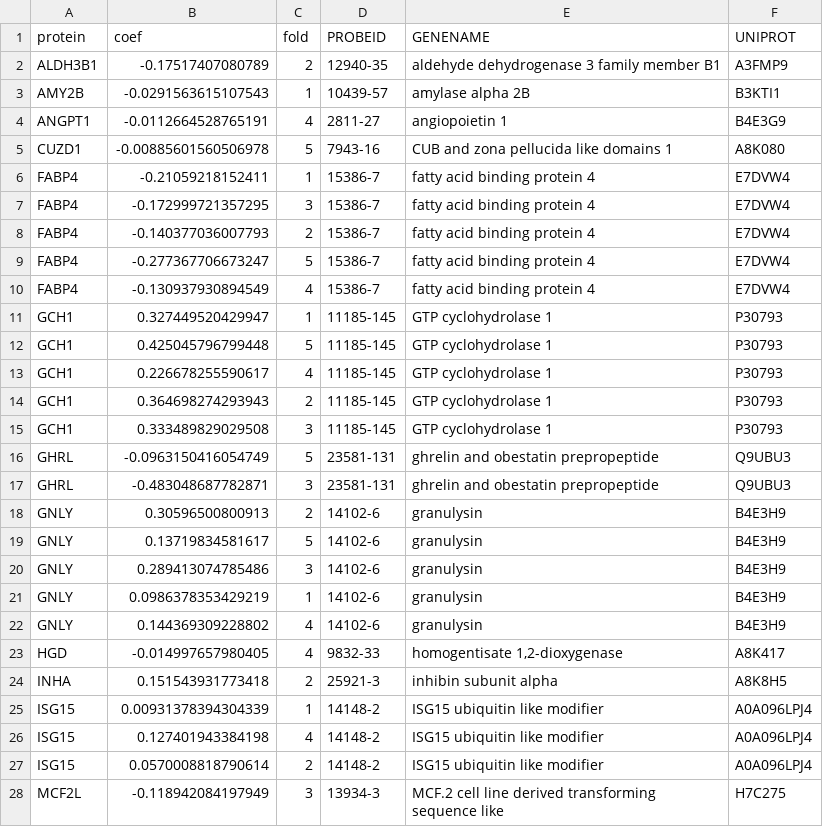
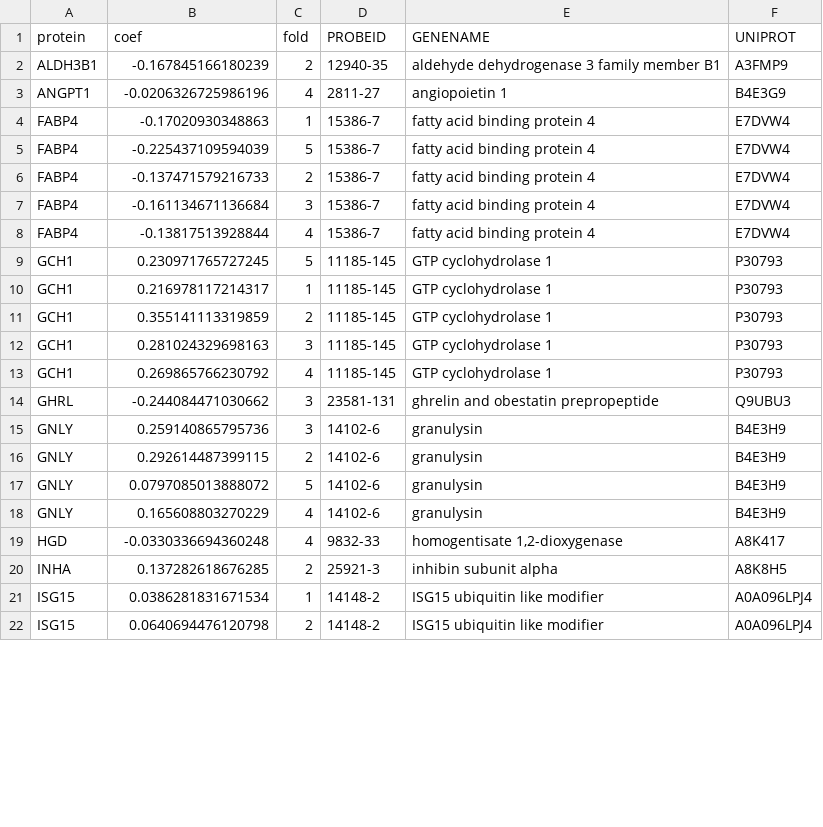
Before and after one commit to PeterSax929/LRTI-classifier-Proteomics, a CSV file: BREATH2.Prot/results/lasso_fold_coefs.csv, drawn as a sheet; only a part is shown; the diff covers the shown part only.

```diff
--- a/BREATH2.Prot/results/lasso_fold_coefs.csv
+++ b/BREATH2.Prot/results/lasso_fold_coefs.csv
@@ -1,28 +1,22 @@
 "protein","coef","fold","PROBEID","GENENAME","UNIPROT"
-"ALDH3B1",-0.17517407080789,2,"12940-35","aldehyde dehydrogenase 3 family member B1","A3FMP9"
-"AMY2B",-0.0291563615107543,1,"10439-57","amylase alpha 2B","B3KTI1"
-"ANGPT1",-0.0112664528765191,4,"2811-27","angiopoietin 1","B4E3G9"
-"CUZD1",-0.00885601560506978,5,"7943-16","CUB and zona pellucida like domains 1","A8K080"
-"FABP4",-0.21059218152411,1,"15386-7","fatty acid binding protein 4","E7DVW4"
-"FABP4",-0.172999721357295,3,"15386-7","fatty acid binding protein 4","E7DVW4"
-"FABP4",-0.140377036007793,2,"15386-7","fatty acid binding protein 4","E7DVW4"
-"FABP4",-0.277367706673247,5,"15386-7","fatty acid binding protein 4","E7DVW4"
-"FABP4",-0.130937930894549,4,"15386-7","fatty acid binding protein 4","E7DVW4"
-"GCH1",0.327449520429947,1,"11185-145","GTP cyclohydrolase 1","P30793"
-"GCH1",0.425045796799448,5,"11185-145","GTP cyclohydrolase 1","P30793"
-"GCH1",0.226678255590617,4,"11185-145","GTP cyclohydrolase 1","P30793"
-"GCH1",0.364698274293943,2,"11185-145","GTP cyclohydrolase 1","P30793"
-"GCH1",0.333489829029508,3,"11185-145","GTP cyclohydrolase 1","P30793"
-"GHRL",-0.0963150416054749,5,"23581-131","ghrelin and obestatin prepropeptide","Q9UBU3"
-"GHRL",-0.483048687782871,3,"23581-131","ghrelin and obestatin prepropeptide","Q9UBU3"
-"GNLY",0.30596500800913,2,"14102-6","granulysin","B4E3H9"
-"GNLY",0.13719834581617,5,"14102-6","granulysin","B4E3H9"
-"GNLY",0.289413074785486,3,"14102-6","granulysin","B4E3H9"
-"GNLY",0.0986378353429219,1,"14102-6","granulysin","B4E3H9"
-"GNLY",0.144369309228802,4,"14102-6","granulysin","B4E3H9"
-"HGD",-0.014997657980405,4,"9832-33","homogentisate 1,2-dioxygenase","A8K417"
-"INHA",0.151543931773418,2,"25921-3","inhibin subunit alpha","A8K8H5"
-"ISG15",0.00931378394304339,1,"14148-2","ISG15 ubiquitin like modifier","A0A096LPJ4"
-"ISG15",0.127401943384198,4,"14148-2","ISG15 ubiquitin like modifier","A0A096LPJ4"
-"ISG15",0.0570008818790614,2,"14148-2","ISG15 ubiquitin like modifier","A0A096LPJ4"
-"MCF2L",-0.118942084197949,3,"13934-3","MCF.2 cell line derived transforming sequence like","H7C275"
+"ALDH3B1",-0.167845166180239,2,"12940-35","aldehyde dehydrogenase 3 family member B1","A3FMP9"
+"ANGPT1",-0.0206326725986196,4,"2811-27","angiopoietin 1","B4E3G9"
+"FABP4",-0.17020930348863,1,"15386-7","fatty acid binding protein 4","E7DVW4"
+"FABP4",-0.225437109594039,5,"15386-7","fatty acid binding protein 4","E7DVW4"
+"FABP4",-0.137471579216733,2,"15386-7","fatty acid binding protein 4","E7DVW4"
+"FABP4",-0.161134671136684,3,"15386-7","fatty acid binding protein 4","E7DVW4"
+"FABP4",-0.13817513928844,4,"15386-7","fatty acid binding protein 4","E7DVW4"
+"GCH1",0.230971765727245,5,"11185-145","GTP cyclohydrolase 1","P30793"
+"GCH1",0.216978117214317,1,"11185-145","GTP cyclohydrolase 1","P30793"
+"GCH1",0.355141113319859,2,"11185-145","GTP cyclohydrolase 1","P30793"
+"GCH1",0.281024329698163,3,"11185-145","GTP cyclohydrolase 1","P30793"
+"GCH1",0.269865766230792,4,"11185-145","GTP cyclohydrolase 1","P30793"
+"GHRL",-0.244084471030662,3,"23581-131","ghrelin and obestatin prepropeptide","Q9UBU3"
+"GNLY",0.259140865795736,3,"14102-6","granulysin","B4E3H9"
+"GNLY",0.292614487399115,2,"14102-6","granulysin","B4E3H9"
+"GNLY",0.0797085013888072,5,"14102-6","granulysin","B4E3H9"
+"GNLY",0.165608803270229,4,"14102-6","granulysin","B4E3H9"
+"HGD",-0.0330336694360248,4,"9832-33","homogentisate 1,2-dioxygenase","A8K417"
+"INHA",0.137282618676285,2,"25921-3","inhibin subunit alpha","A8K8H5"
+"ISG15",0.0386281831671534,1,"14148-2","ISG15 ubiquitin like modifier","A0A096LPJ4"
+"ISG15",0.0640694476120798,2,"14148-2","ISG15 ubiquitin like modifier","A0A096LPJ4"
```
Also changed, not shown: 4 added rows, 9 removed rows and 11 edited cells elsewhere in this file, BREATH2.Prot/results/lassoRF_preds.csv, BREATH2.Prot/results/lassoRF_votes.csv, 12 other files.
